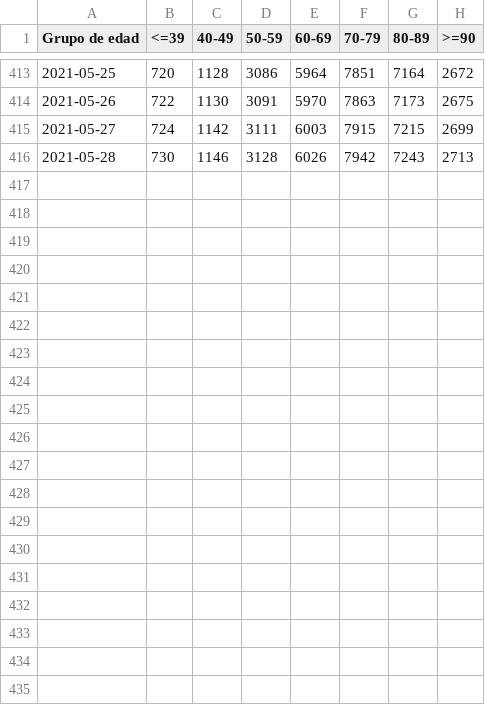
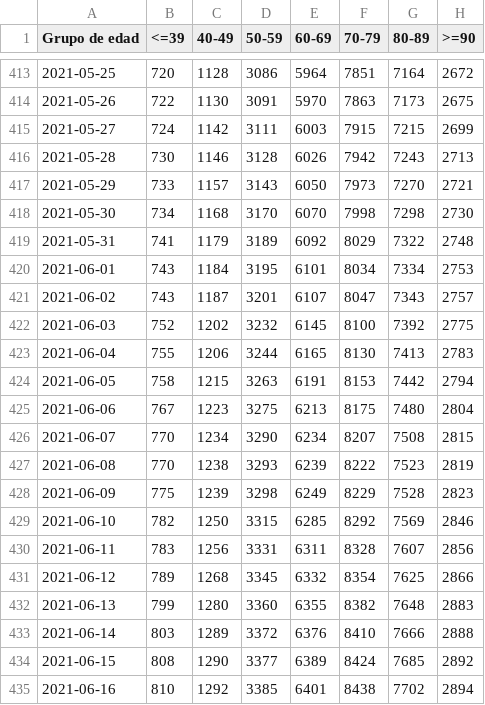
Before and after one commit to jignaciocastro8/covid-data, a CSV file: FallecidosEtario_T.csv, drawn as a sheet; only a part is shown, gaps mark what is left out.

```diff
--- a/FallecidosEtario_T.csv
+++ b/FallecidosEtario_T.csv
@@ -416 +416,20 @@ Grupo de edad,<=39,40-49,50-59,60-69,70-79,80-89,>=90
 2021-05-28,730,1146,3128,6026,7942,7243,2713
+2021-05-29,733,1157,3143,6050,7973,7270,2721
+2021-05-30,734,1168,3170,6070,7998,7298,2730
+2021-05-31,741,1179,3189,6092,8029,7322,2748
+2021-06-01,743,1184,3195,6101,8034,7334,2753
+2021-06-02,743,1187,3201,6107,8047,7343,2757
+2021-06-03,752,1202,3232,6145,8100,7392,2775
+2021-06-04,755,1206,3244,6165,8130,7413,2783
+2021-06-05,758,1215,3263,6191,8153,7442,2794
+2021-06-06,767,1223,3275,6213,8175,7480,2804
+2021-06-07,770,1234,3290,6234,8207,7508,2815
+2021-06-08,770,1238,3293,6239,8222,7523,2819
+2021-06-09,775,1239,3298,6249,8229,7528,2823
+2021-06-10,782,1250,3315,6285,8292,7569,2846
+2021-06-11,783,1256,3331,6311,8328,7607,2856
+2021-06-12,789,1268,3345,6332,8354,7625,2866
+2021-06-13,799,1280,3360,6355,8382,7648,2883
+2021-06-14,803,1289,3372,6376,8410,7666,2888
+2021-06-15,808,1290,3377,6389,8424,7685,2892
+2021-06-16,810,1292,3385,6401,8438,7702,2894
```
Also changed, not shown: HospitalizadosUCIEtario_T.csv, TotalesNacionales.csv, 1 other file.
